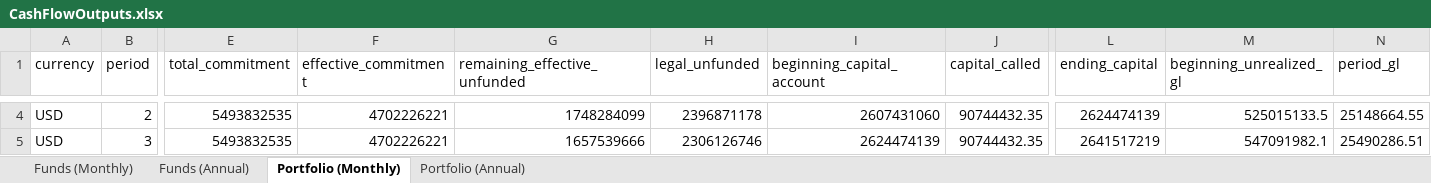
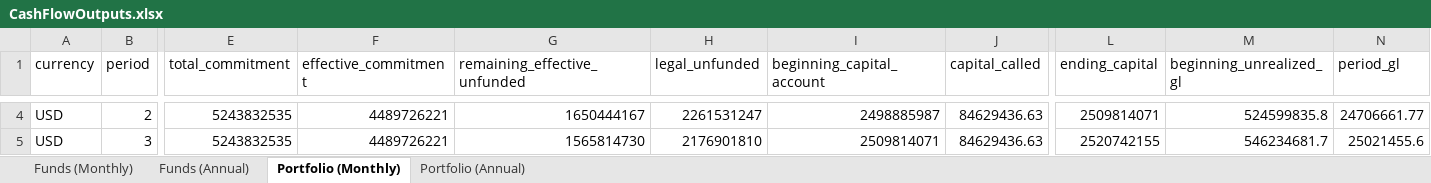
Before and after one commit to drewpeterson99/illiquid-alternative-asset-fund-model, an Excel workbook: outputs/CashFlowOutputs.xlsx, sheet Portfolio (Monthly), drawn as a sheet; only a part is shown, gaps mark what is left out; values as stored, in another font and other column widths than the file's, no borders; the diff covers the shown part only; the diff names each change by its address in the sheet, - before the commit and + after, or states it on an @@ line.

```diff
--- a/outputs/CashFlowOutputs.xlsx (sheet Portfolio (Monthly))
+++ b/outputs/CashFlowOutputs.xlsx (sheet Portfolio (Monthly))
-E4:E5 (total_commitment): 5493832535
+E4:E5 (total_commitment): 5243832535
-F4:F5 (effective_commitment): 4702226221
+F4:F5 (effective_commitment): 4489726221
-G4 (remaining_effective_unfunded): 1748284099
+G4 (remaining_effective_unfunded): 1650444167
-H4 (legal_unfunded): 2396871178
+H4 (legal_unfunded): 2261531247
-I4 (beginning_capital_account): 2607431060
+I4 (beginning_capital_account): 2498885987
-J4:J5 (capital_called): 90744432.35
+J4:J5 (capital_called): 84629436.63
-L4 (ending_capital): 2624474139
+L4 (ending_capital): 2509814071
-M4 (beginning_unrealized_gl): 525015133.5
+M4 (beginning_unrealized_gl): 524599835.8
-N4 (period_gl): 25148664.55
+N4 (period_gl): 24706661.77
-G5 (remaining_effective_unfunded): 1657539666
+G5 (remaining_effective_unfunded): 1565814730
-H5 (legal_unfunded): 2306126746
+H5 (legal_unfunded): 2176901810
-I5 (beginning_capital_account): 2624474139
+I5 (beginning_capital_account): 2509814071
-L5 (ending_capital): 2641517219
+L5 (ending_capital): 2520742155
-M5 (beginning_unrealized_gl): 547091982.1
+M5 (beginning_unrealized_gl): 546234681.7
-N5 (period_gl): 25490286.51
+N5 (period_gl): 25021455.6
```
Also changed, not shown: 906 edited cells elsewhere in this sheet, sheet Funds (Monthly), sheet Portfolio (Annual), sheet Funds (Annual), inputs/FundAssumptions.xlsx, 3 other files.
